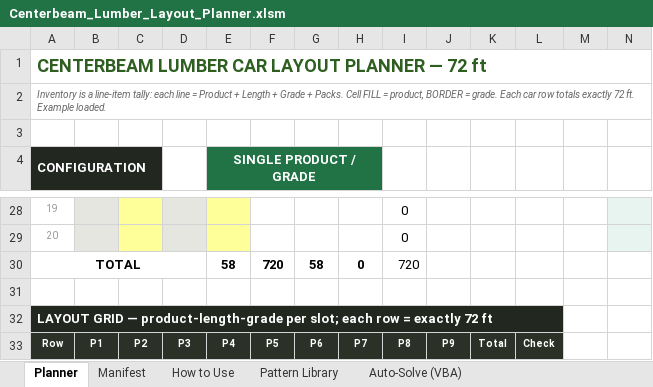
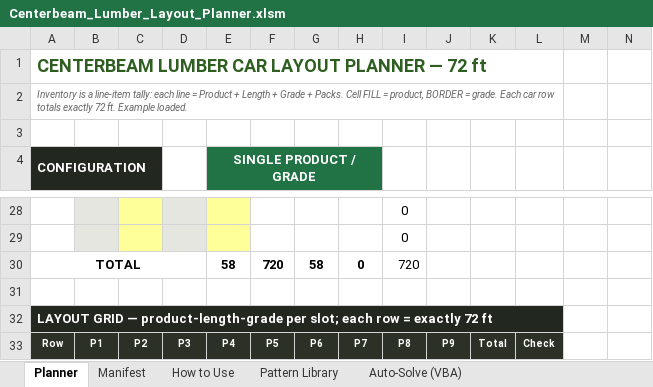
Before and after one commit to kenpaine/Lumber-Load-Planning, an Excel workbook: Centerbeam_Lumber_Layout_Planner.xlsm, sheet Planner, drawn as a sheet; only a part is shown, gaps mark what is left out; values as stored, in another font and other column widths than the file's, no borders; charts and pictures and conditional formats not drawn; the diff covers the shown part only; the diff names each change by its address in the sheet, - before the commit and + after, or states it on an @@ line.

```diff
--- a/Centerbeam_Lumber_Layout_Planner.xlsm (sheet Planner)
+++ b/Centerbeam_Lumber_Layout_Planner.xlsm (sheet Planner)
-A1:N1 merged
+A1:L1 merged
-A2:N2 merged
+A2:L2 merged
-A28: 19
+A28: (empty)
-N28:N29 fill: #E8F4F0
+N28:N29 fill: none
-A29: 20
+A29: (empty)
```
Also changed, not shown: 20 edited cells, cell formats and merged cells elsewhere in this sheet, charts or pictures, 4 other files.
